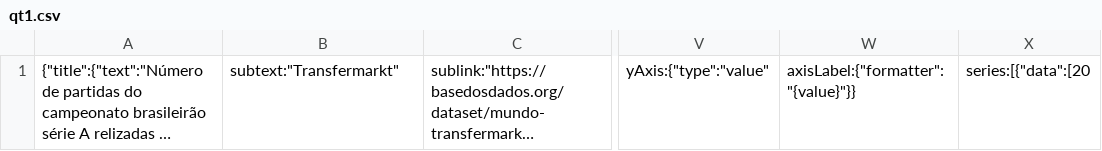
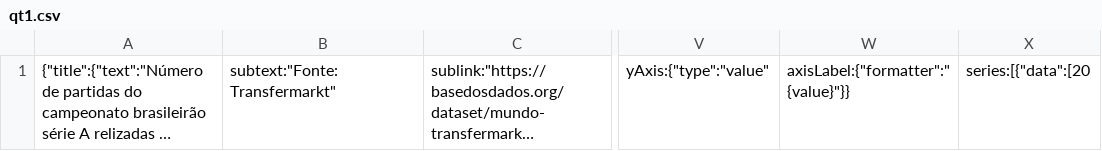
Before and after one commit to cienciadedadosnaep/rs_dados_culturaesporte_futebol, a CSV file: data/qt1.csv, drawn as a sheet; only a part is shown, gaps mark what is left out; long unchanged cells end in …; the diff names each change by its address in the sheet, - before the commit and + after, or states it on an @@ line.

```diff
--- a/data/qt1.csv
+++ b/data/qt1.csv
-B1: subtext:"Transfermarkt"
+B1: subtext:"Fonte: Transfermarkt"
-W1: axisLabel:{"formatter":"{value}"}}
+W1: axisLabel:{"formatter":" {value}"}}
```
Also changed, not shown: data/qt2.csv, data/qt3.csv.
